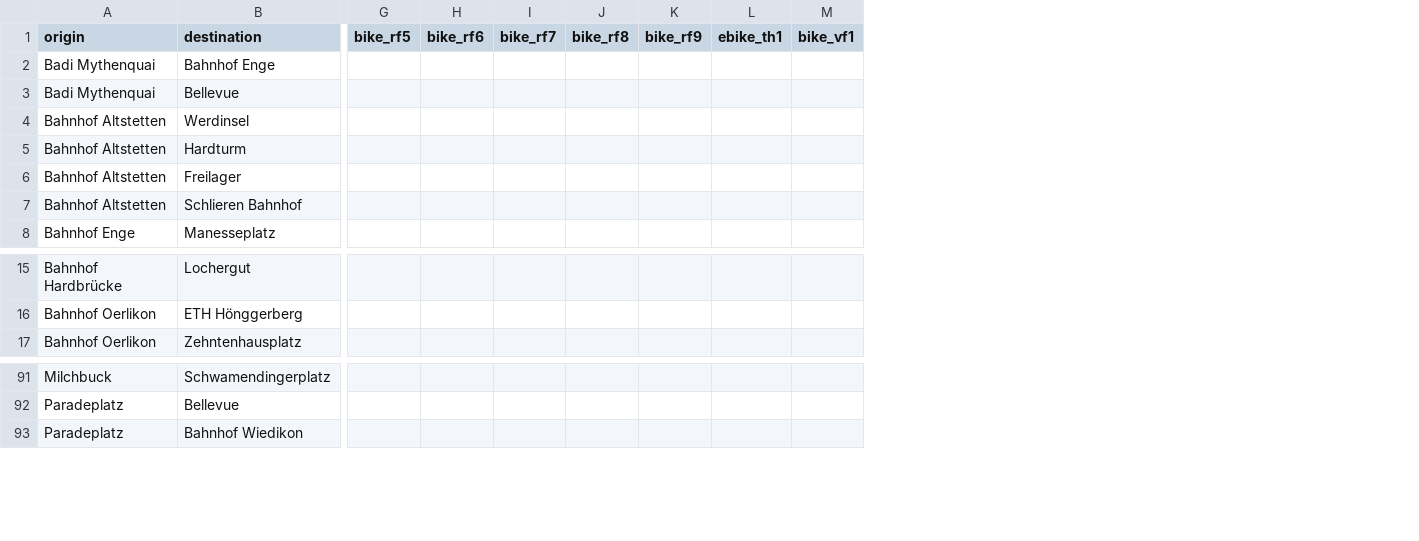
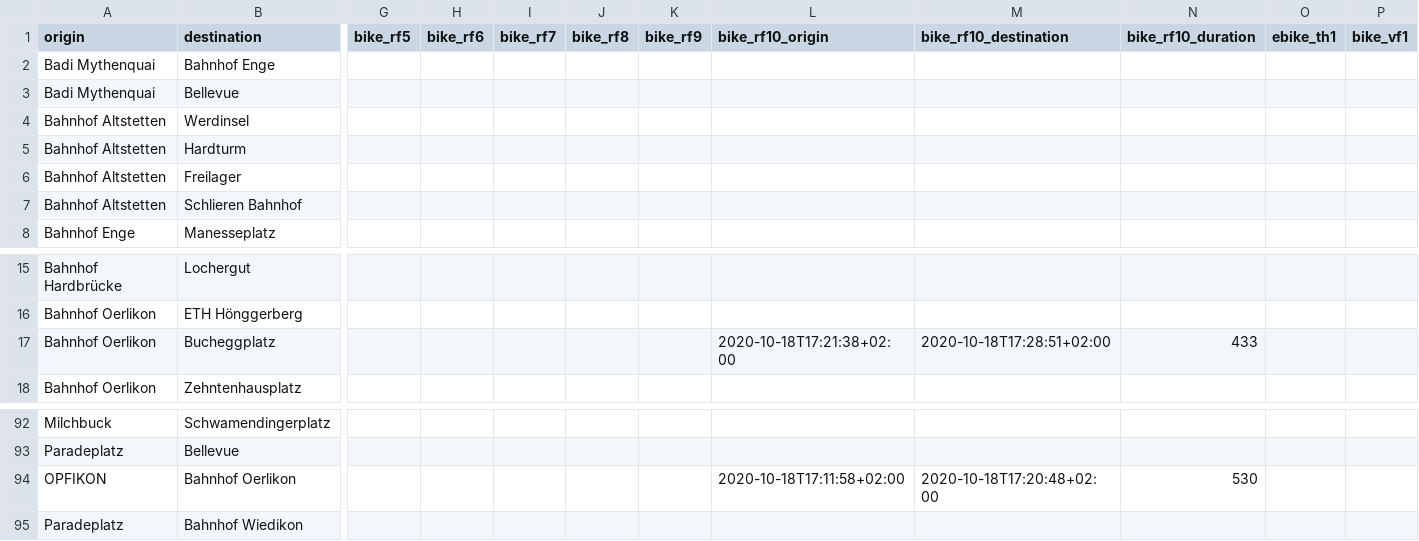
Before and after one commit to posmocoop/spatial_future, a CSV file: bikemappingzrh.csv, drawn as a sheet; only a part is shown, gaps mark what is left out; rows hold the shown columns only; the diff names each change by its address in the sheet, - before the commit and + after, or states it on an @@ line.

Commit message:
new bikemapping data (opfikon)

```diff
--- a/bikemappingzrh.csv
+++ b/bikemappingzrh.csv
+column L (bike_rf10_origin), empty
+column M (bike_rf10_destination), empty
+column N (bike_rf10_duration), empty
+row 17: Bahnhof Oerlikon | Bucheggplatz |  |  |  |  |  | 2020-10-18T17:21:38+02:00 | 2020-10-18T17:28:51+02:00 | 433
+row 94: OPFIKON | Bahnhof Oerlikon |  |  |  |  |  | 2020-10-18T17:11:58+02:00 | 2020-10-18T17:20:48+02:00 | 530
```
